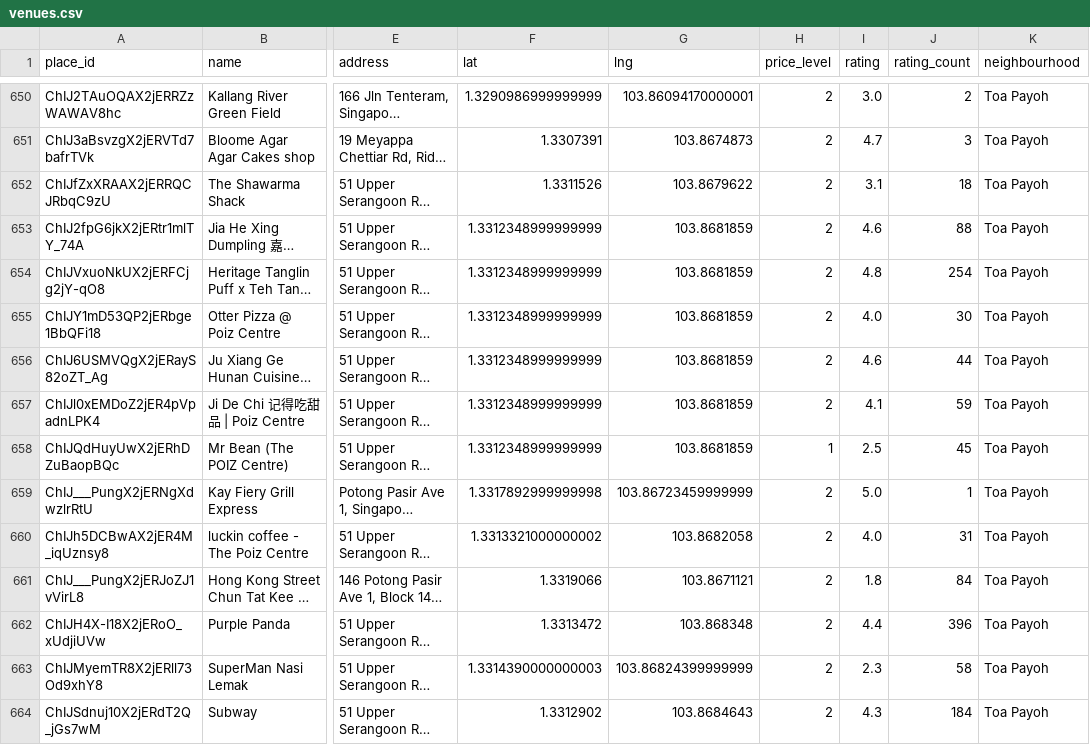
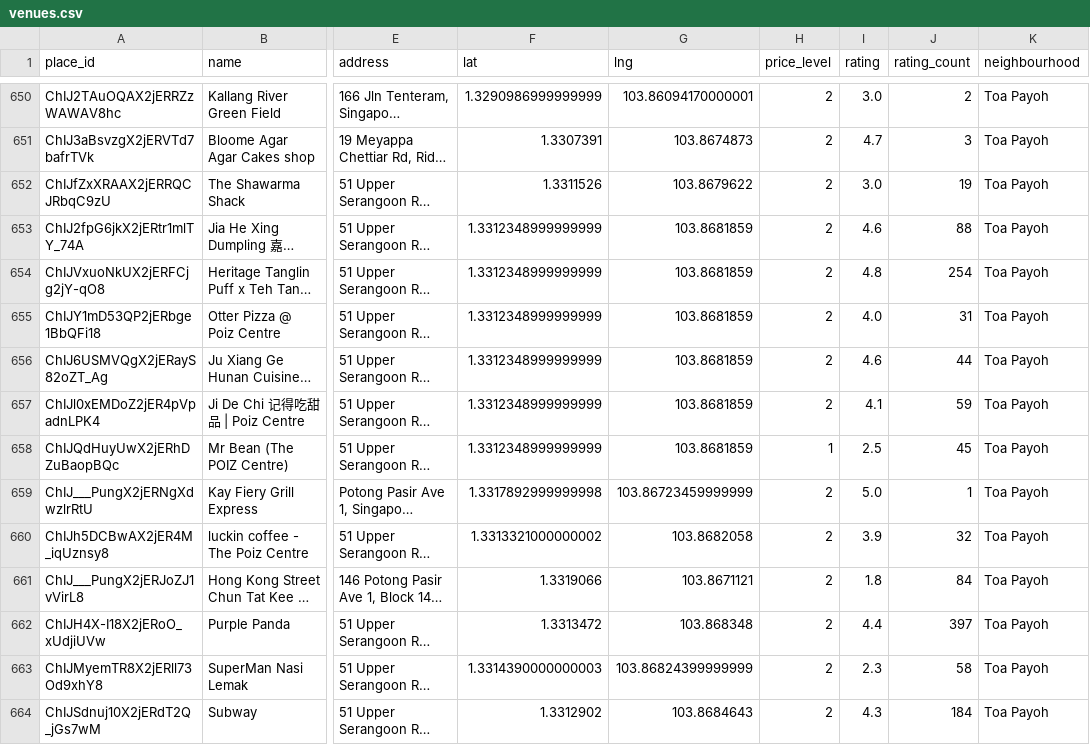
Before and after one commit to Jaywhy-webber/Routlette, a CSV file: backend/venues.csv, drawn as a sheet; only a part is shown, gaps mark what is left out; long unchanged cells end in …; the diff covers the shown part only; the diff names each change by its address in the sheet, - before the commit and + after, or states it on an @@ line.

Commit message:
adjusted scoring system and integrated live dataset searching
- removed redundancy from scoring.py and main.py

- adjusted USE_LIVE_API settings to choose between venues.csv/live generate_dataset.py

- increased timeout settings to accommodate generate_dataset.py

```diff
--- a/backend/venues.csv
+++ b/backend/venues.csv
-I652 (rating): 3.1
+I652 (rating): 3.0
-J652 (rating_count): 18
+J652 (rating_count): 19
-J655 (rating_count): 30
+J655 (rating_count): 31
-I660 (rating): 4.0
+I660 (rating): 3.9
-J660 (rating_count): 31
+J660 (rating_count): 32
-J662 (rating_count): 396
+J662 (rating_count): 397
```
Also changed, not shown: 187 edited cells elsewhere in this file, 5 other files.
